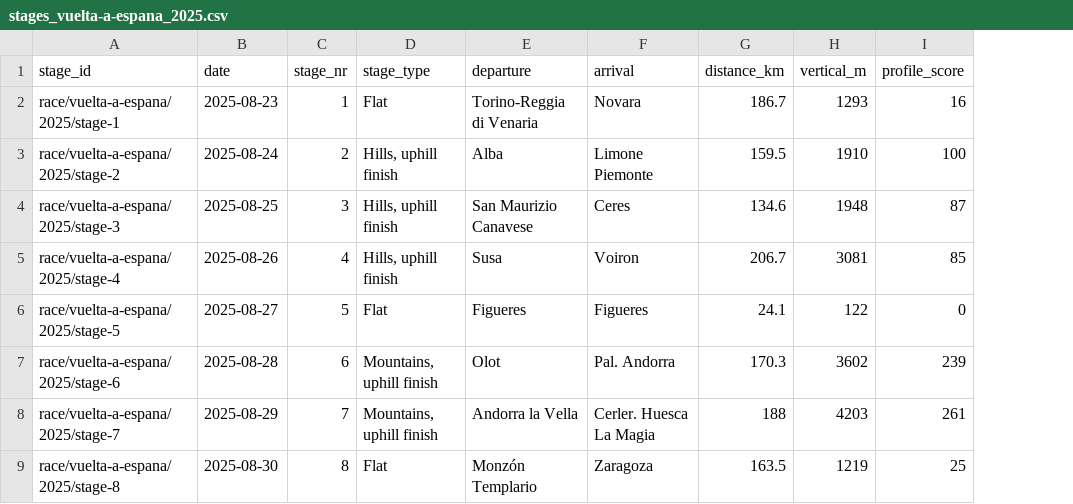
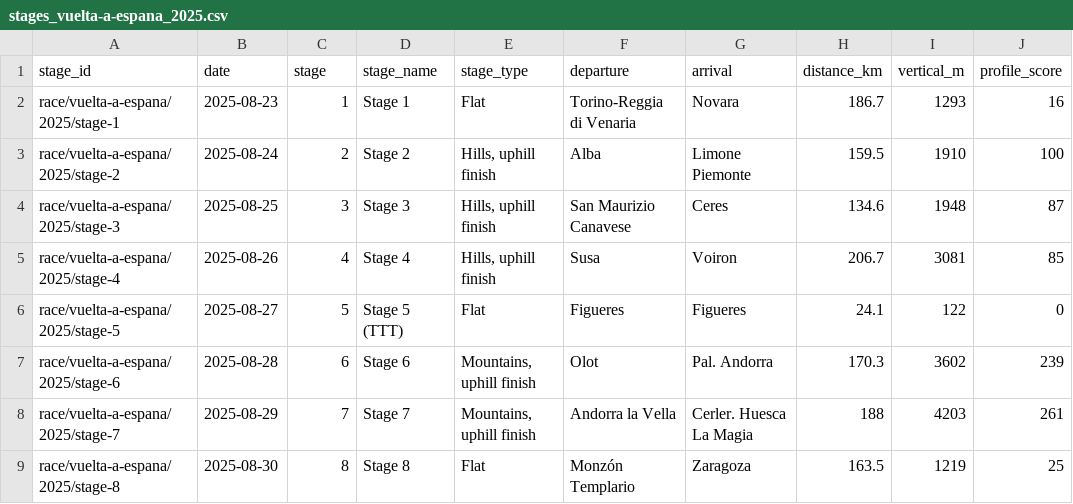
Before and after one commit to Thomassegers14/tourmanager-scraper, a CSV file: data/processed/stages/stages_vuelta-a-espana_2025.csv, drawn as a sheet; only a part is shown; the diff names each change by its address in the sheet, - before the commit and + after, or states it on an @@ line.

```diff
--- a/data/processed/stages/stages_vuelta-a-espana_2025.csv
+++ b/data/processed/stages/stages_vuelta-a-espana_2025.csv
+column D (stage_name), rows 2-9: Stage 1 | Stage 2 | Stage 3 | Stage 4 | Stage 5 (TTT) | Stage 6 | Stage 7 | Stage 8
-C1: stage_nr
+C1: stage
```
Also changed, not shown: data/processed/ranking/ranking_by_stage_vuelta-a-espana_2025.csv, 2 other files.
